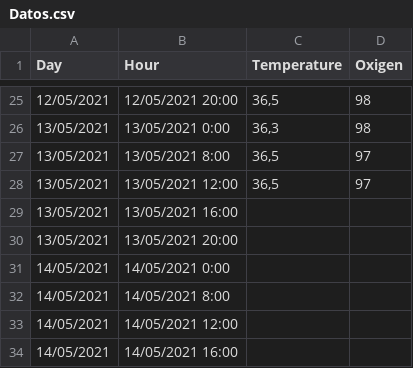
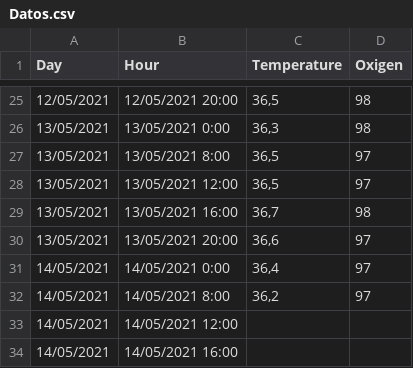
Before and after one commit to ealvarezv/Public, a CSV file: coronavirus/Datos.csv, drawn as a sheet; only a part is shown, gaps mark what is left out.

Commit message:
Update Datos.csv

```diff
--- a/coronavirus/Datos.csv
+++ b/coronavirus/Datos.csv
@@ -28,6 +28,6 @@ Day;Hour;Temperature;Oxigen
 13/05/2021;13/05/2021 12:00;36,5;97
-13/05/2021;13/05/2021 16:00;;
-13/05/2021;13/05/2021 20:00;;
-14/05/2021;14/05/2021 0:00;;
-14/05/2021;14/05/2021 8:00;;
+13/05/2021;13/05/2021 16:00;36,7;98
+13/05/2021;13/05/2021 20:00;36,6;97
+14/05/2021;14/05/2021 0:00;36,4;97
+14/05/2021;14/05/2021 8:00;36,2;97
 14/05/2021;14/05/2021 12:00;;
```
